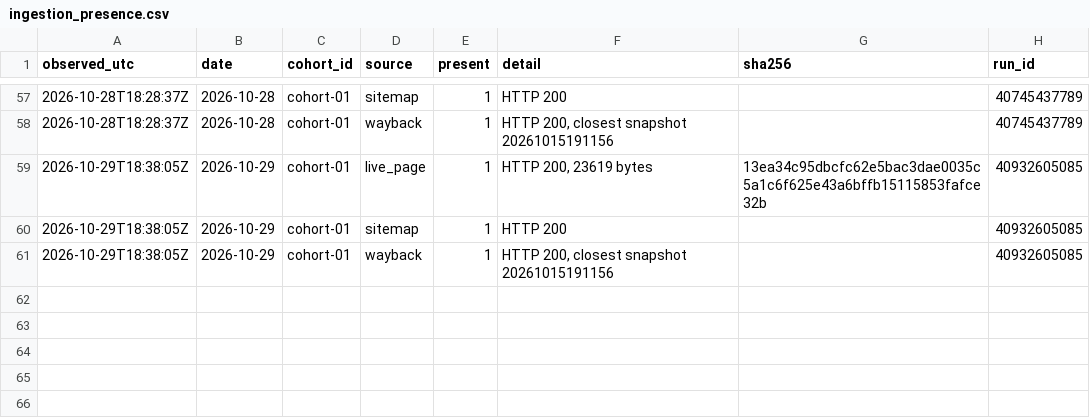
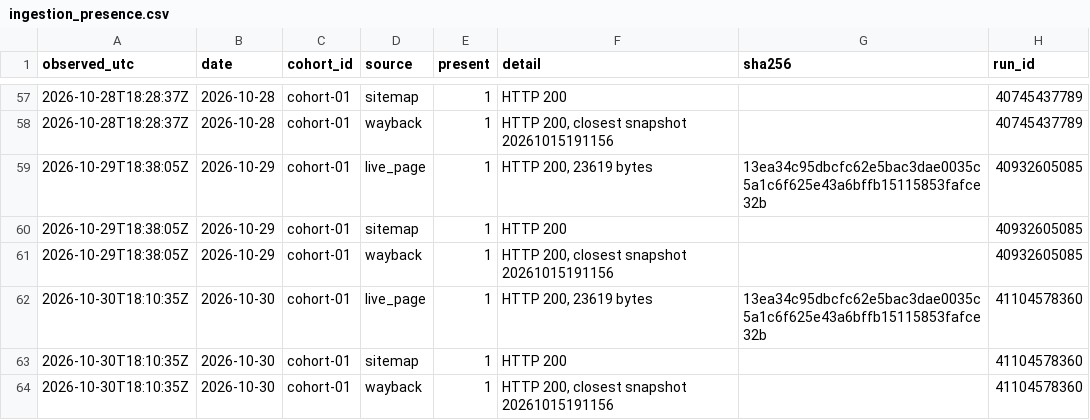
Before and after one commit to mrcrtr1979-droid/namebeam-visibility-index, a CSV file: data/ingestion/ingestion_presence.csv, drawn as a sheet; only a part is shown, gaps mark what is left out.

```diff
--- a/data/ingestion/ingestion_presence.csv
+++ b/data/ingestion/ingestion_presence.csv
@@ -61 +61,4 @@ observed_utc,date,cohort_id,source,present,detail,sha256,run_id
 2026-10-29T18:38:05Z,2026-10-29,cohort-01,wayback,1,"HTTP 200, closest snapshot 20261015191156",,40932605085
+2026-10-30T18:10:35Z,2026-10-30,cohort-01,live_page,1,"HTTP 200, 23619 bytes",13ea34c95dbcfc62e5bac3dae0035c5a1c6f625e43a6bffb15115853fafce32b,41104578360
+2026-10-30T18:10:35Z,2026-10-30,cohort-01,sitemap,1,HTTP 200,,41104578360
+2026-10-30T18:10:35Z,2026-10-30,cohort-01,wayback,1,"HTTP 200, closest snapshot 20261015191156",,41104578360
```
Also changed, not shown: data/ingestion/ingestion_probe.csv, data/ingestion/ingestion_scores.csv, 15 other files.
